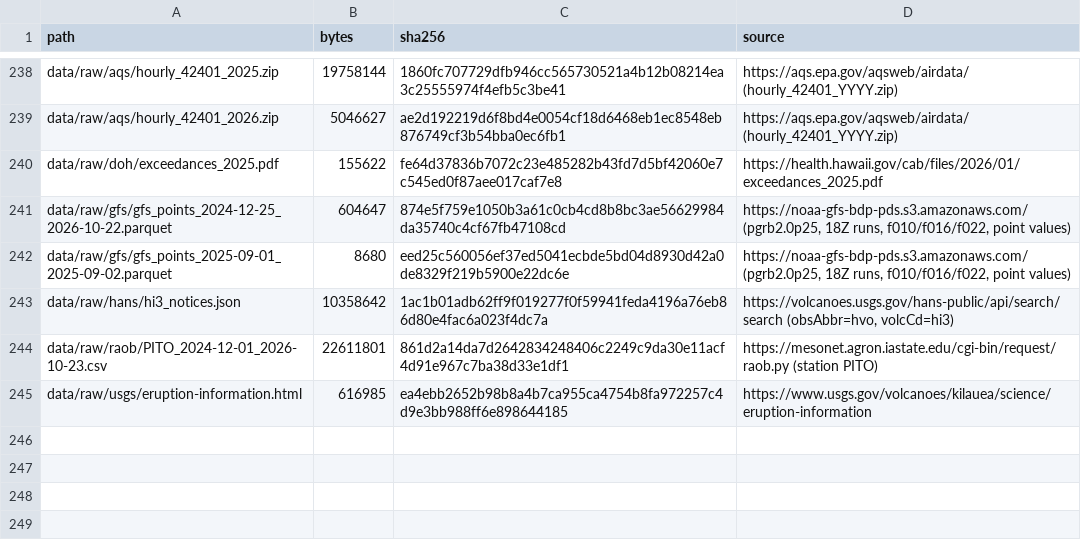
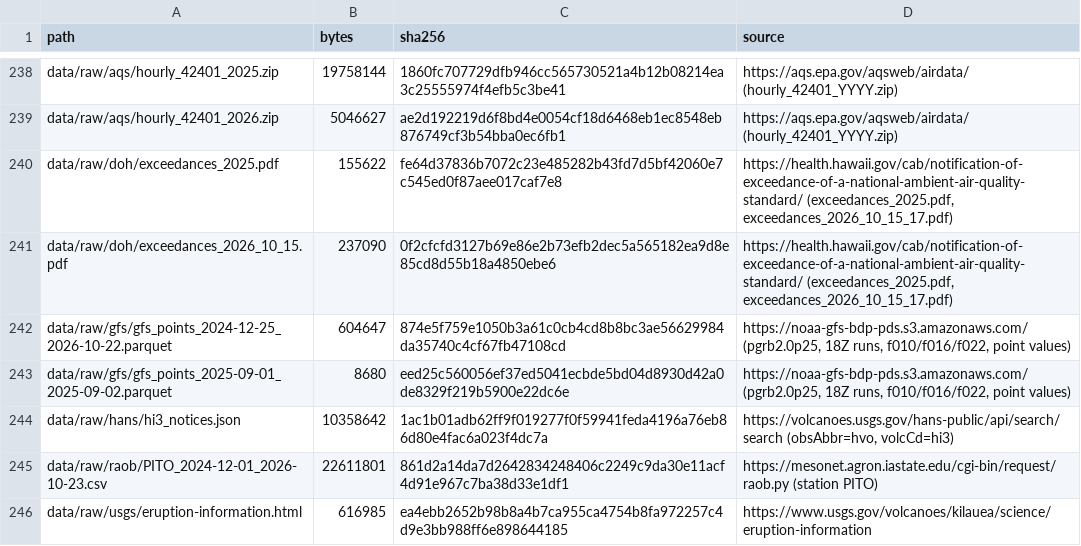
Before and after one commit to zeyusuntt/vog-desk, a TSV file: data/MANIFEST.tsv, drawn as a sheet; only a part is shown, gaps mark what is left out.

Commit message:
Features through as-of cutoffs, logistic model with isotonic calibration, dev evaluation
Sources carry available_utc; features for one issue date see only rows
published by 18:00 HST (nine new cutoff tests). The model is the one
specified in PREREG: fit on 2025 only, C chosen by blocked out-of-fold
Brier, isotonic on the out-of-fold predictions. Dev (Jan to Jun 2026):
175 nights, 33 events, base rate 0.189 against 0.059 in training; model
BSS -0.03 against climatology, persistence -0.55. DEVLOG records the
regime shift, the DOH 2026 label check (34 of 34 rows) and a protocol
note. Persistence now uses only published hours. Model export kept as JSON.

```diff
--- a/data/MANIFEST.tsv
+++ b/data/MANIFEST.tsv
@@ -239,3 +239,4 @@ data/raw/aqs/hourly_42401_2025.zip	19758144	1860fc707729dfb946cc565730521a4b12b0
 data/raw/aqs/hourly_42401_2026.zip	5046627	ae2d192219d6f8bd4e0054cf18d6468eb1ec8548eb876749cf3b54bba0ec6fb1	https://aqs.epa.gov/aqsweb/airdata/ (hourly_42401_YYYY.zip)
-data/raw/doh/exceedances_2025.pdf	155622	fe64d37836b7072c23e485282b43fd7d5bf42060e7c545ed0f87aee017caf7e8	https://health.hawaii.gov/cab/files/2026/01/exceedances_2025.pdf
+data/raw/doh/exceedances_2025.pdf	155622	fe64d37836b7072c23e485282b43fd7d5bf42060e7c545ed0f87aee017caf7e8	https://health.hawaii.gov/cab/notification-of-exceedance-of-a-national-ambient-air-quality-standard/ (exceedances_2025.pdf, exceedances_2026_10_15_17.pdf)
+data/raw/doh/exceedances_2026_10_15.pdf	237090	0f2cfcfd3127b69e86e2b73efb2dec5a565182ea9d8e85cd8d55b18a4850ebe6	https://health.hawaii.gov/cab/notification-of-exceedance-of-a-national-ambient-air-quality-standard/ (exceedances_2025.pdf, exceedances_2026_10_15_17.pdf)
 data/raw/gfs/gfs_points_2024-12-25_2026-10-22.parquet	604647	874e5f759e1050b3a61c0cb4cd8b8bc3ae56629984da35740c4cf67fb47108cd	https://noaa-gfs-bdp-pds.s3.amazonaws.com/ (pgrb2.0p25, 18Z runs, f010/f016/f022, point values)
```
Also changed, not shown: 16 other files.
